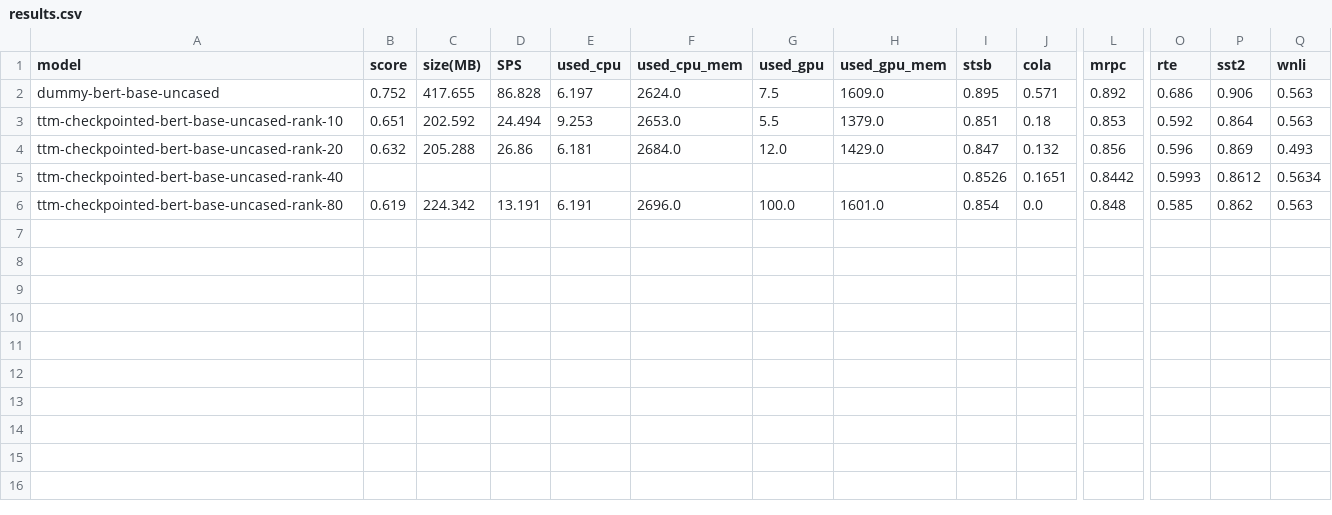
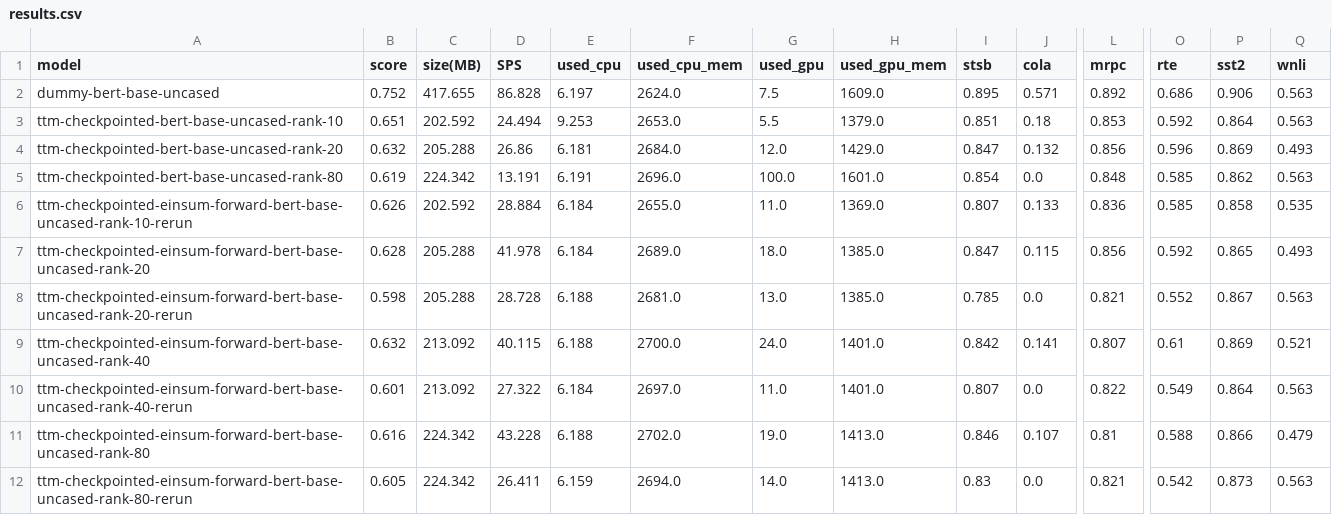
Before and after one commit to s-nlp/compression, a CSV file: results.csv, drawn as a sheet; only a part is shown, gaps mark what is left out; removed rows and columns are numbered as before the commit, all else as after; rows hold the shown columns only; the diff names each change by its address in the sheet, - before the commit and + after, or states it on an @@ line.

Commit message:
Add TTm with einsum-forward exp results

```diff
--- a/results.csv
+++ b/results.csv
-row 5: ttm-checkpointed-bert-base-uncased-rank-40 |  |  |  |  |  |  |  | 0.8526 | 0.1651 | 0.8442 | 0.5993 | 0.8612 | 0.5634
+row 6: ttm-checkpointed-einsum-forward-bert-base-uncased-rank-10-rerun | 0.626 | 202.592 | 28.884 | 6.184 | 2655.0 | 11.0 | 1369.0 | 0.807 | 0.133 | 0.836 | 0.585 | 0.858 | 0.535
+row 7: ttm-checkpointed-einsum-forward-bert-base-uncased-rank-20 | 0.628 | 205.288 | 41.978 | 6.184 | 2689.0 | 18.0 | 1385.0 | 0.847 | 0.115 | 0.856 | 0.592 | 0.865 | 0.493
+row 8: ttm-checkpointed-einsum-forward-bert-base-uncased-rank-20-rerun | 0.598 | 205.288 | 28.728 | 6.188 | 2681.0 | 13.0 | 1385.0 | 0.785 | 0.0 | 0.821 | 0.552 | 0.867 | 0.563
+row 9: ttm-checkpointed-einsum-forward-bert-base-uncased-rank-40 | 0.632 | 213.092 | 40.115 | 6.188 | 2700.0 | 24.0 | 1401.0 | 0.842 | 0.141 | 0.807 | 0.61 | 0.869 | 0.521
+row 10: ttm-checkpointed-einsum-forward-bert-base-uncased-rank-40-rerun | 0.601 | 213.092 | 27.322 | 6.184 | 2697.0 | 11.0 | 1401.0 | 0.807 | 0.0 | 0.822 | 0.549 | 0.864 | 0.563
+row 11: ttm-checkpointed-einsum-forward-bert-base-uncased-rank-80 | 0.616 | 224.342 | 43.228 | 6.188 | 2702.0 | 19.0 | 1413.0 | 0.846 | 0.107 | 0.81 | 0.588 | 0.866 | 0.479
+row 12: ttm-checkpointed-einsum-forward-bert-base-uncased-rank-80-rerun | 0.605 | 224.342 | 26.411 | 6.159 | 2694.0 | 14.0 | 1413.0 | 0.83 | 0.0 | 0.821 | 0.542 | 0.873 | 0.563
```
